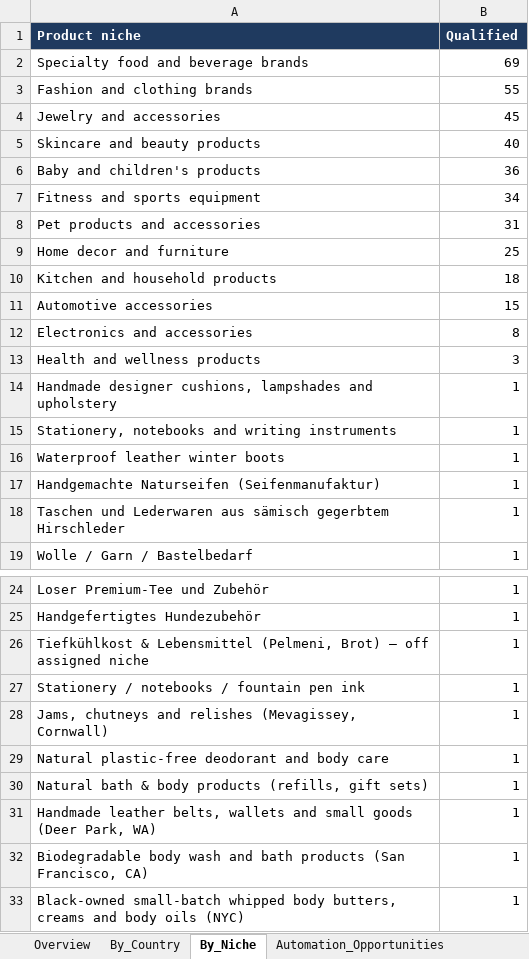
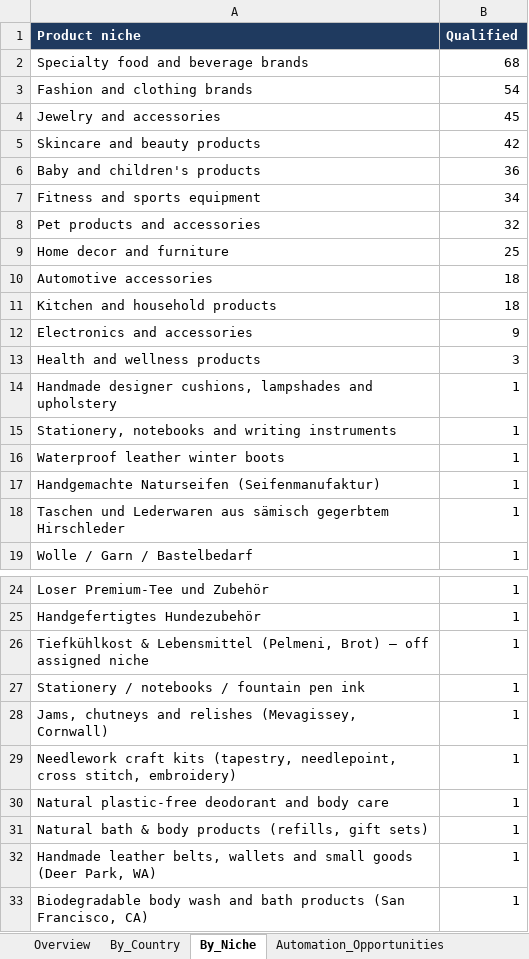
Before and after one commit to oseniibrahim845-hue/rappido, an Excel workbook: shopify-leads/Shopify_Research_Summary.xlsx, sheet By_Niche, drawn as a sheet; only a part is shown, gaps mark what is left out; the shorter side is filled out with more unchanged rows; values as stored, in another font and other column widths than the file's, no borders; removed rows and columns are numbered as before the commit, all else as after; the diff names each change by its address in the sheet, - before the commit and + after, or states it on an @@ line.

```diff
--- a/shopify-leads/Shopify_Research_Summary.xlsx (sheet By_Niche)
+++ b/shopify-leads/Shopify_Research_Summary.xlsx (sheet By_Niche)
-B2 (Qualified): 69
+B2 (Qualified): 68
-B3 (Qualified): 55
+B3 (Qualified): 54
-B5 (Qualified): 40
+B5 (Qualified): 42
-B8 (Qualified): 31
+B8 (Qualified): 32
+row 10: Automotive accessories | 18
-row 11: Automotive accessories | 15
-B12 (Qualified): 8
+B12 (Qualified): 9
+row 29: Needlework craft kits (tapestry, needlepoint, cross stitch, embroidery) | 1
```
Also changed, not shown: sheet By_Country, sheet Missing_Data, sheet Automation_Opportunities, sheet Overview, sheet Missing_Fields_Qualified, shopify-leads/Shopify_Inventory_Order_Automation_700_Leads.xlsx, 1 other file.
